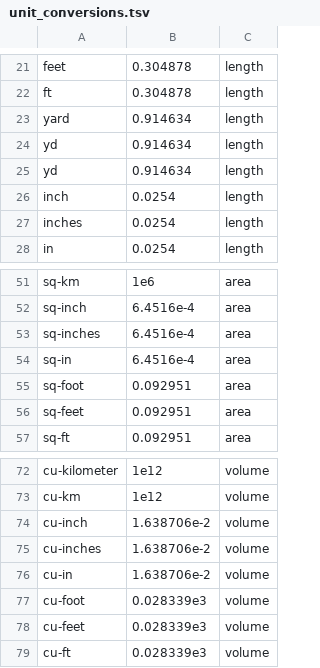
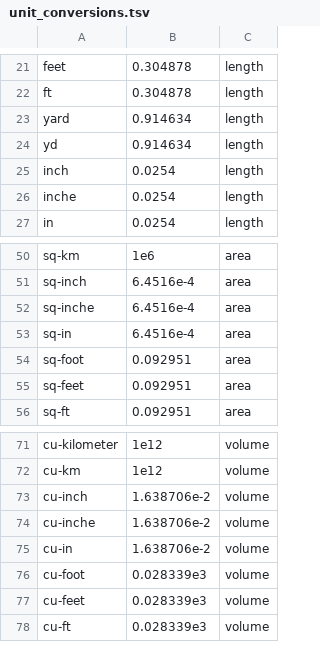
Before and after one commit to arunchaganty/contextual-comparatives, a TSV file: data/unit_conversions.tsv, drawn as a sheet; only a part is shown, gaps mark what is left out.

```diff
--- a/data/unit_conversions.tsv
+++ b/data/unit_conversions.tsv
@@ -24,5 +24,4 @@ yard	0.914634	length
 yd	0.914634	length
-yd	0.914634	length
 inch	0.0254	length
-inches	0.0254	length
+inche	0.0254	length
 in	0.0254	length
@@ -52,3 +51,3 @@ sq-km	1e6	area
 sq-inch	6.4516e-4	area
-sq-inches	6.4516e-4	area
+sq-inche	6.4516e-4	area
 sq-in	6.4516e-4	area
@@ -74,3 +73,3 @@ cu-km	1e12	volume
 cu-inch	1.638706e-2	volume
-cu-inches	1.638706e-2	volume
+cu-inche	1.638706e-2	volume
 cu-in	1.638706e-2	volume
```
Also changed, not shown: 8 other files.
